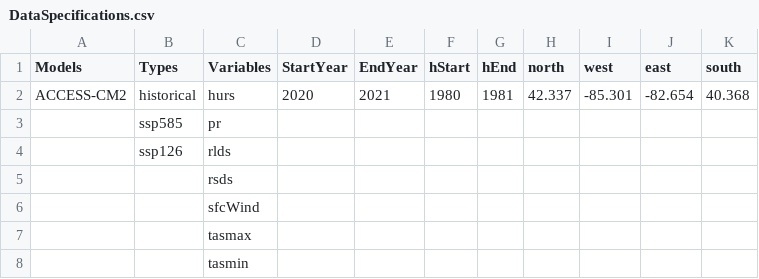
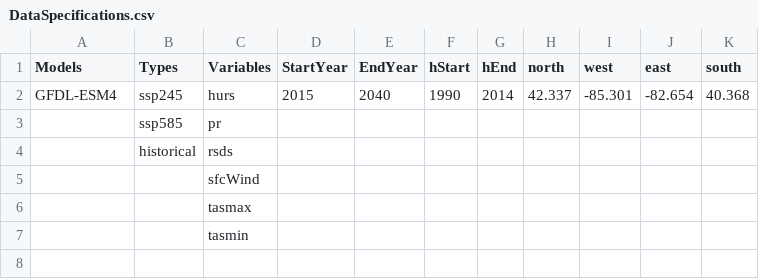
Before and after one commit to engle212/CMIP6-Climate-Data, a CSV file: DataSpecifications.csv, drawn as a sheet.

```diff
--- a/DataSpecifications.csv
+++ b/DataSpecifications.csv
@@ -1,6 +1,5 @@
 Models,Types,Variables,StartYear,EndYear,hStart,hEnd,north,west,east,south
-ACCESS-CM2,historical,hurs,2020,2021,1980,1981,42.337,-85.301,-82.654,40.368
+GFDL-ESM4,ssp245,hurs,2015,2040,1990,2014,42.337,-85.301,-82.654,40.368
 ,ssp585,pr,,,,,,,,
-,ssp126,rlds,,,,,,,,
-,,rsds,,,,,,,,
+,historical,rsds,,,,,,,,
 ,,sfcWind,,,,,,,,
```
Also changed, not shown: 2 other files.
